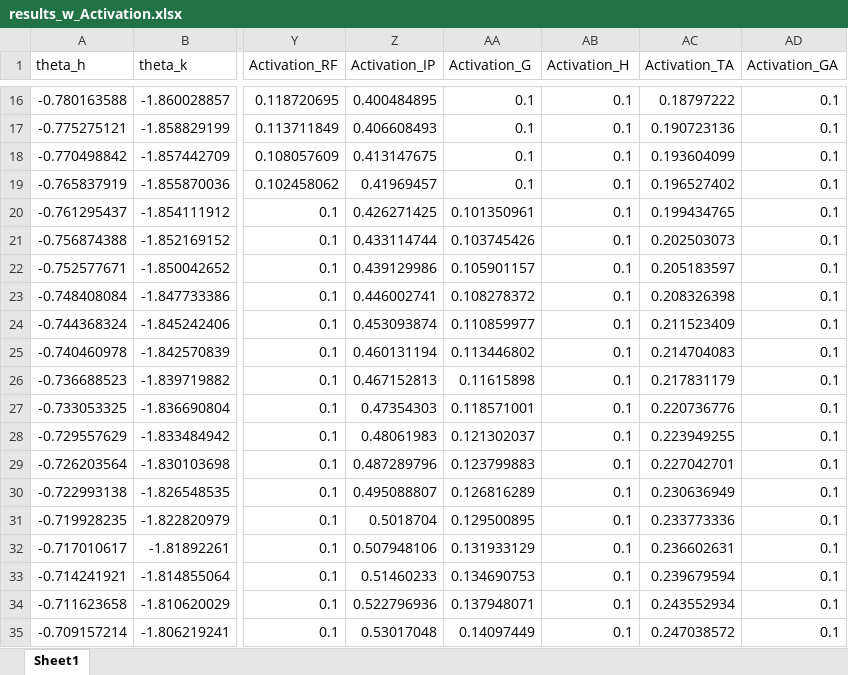
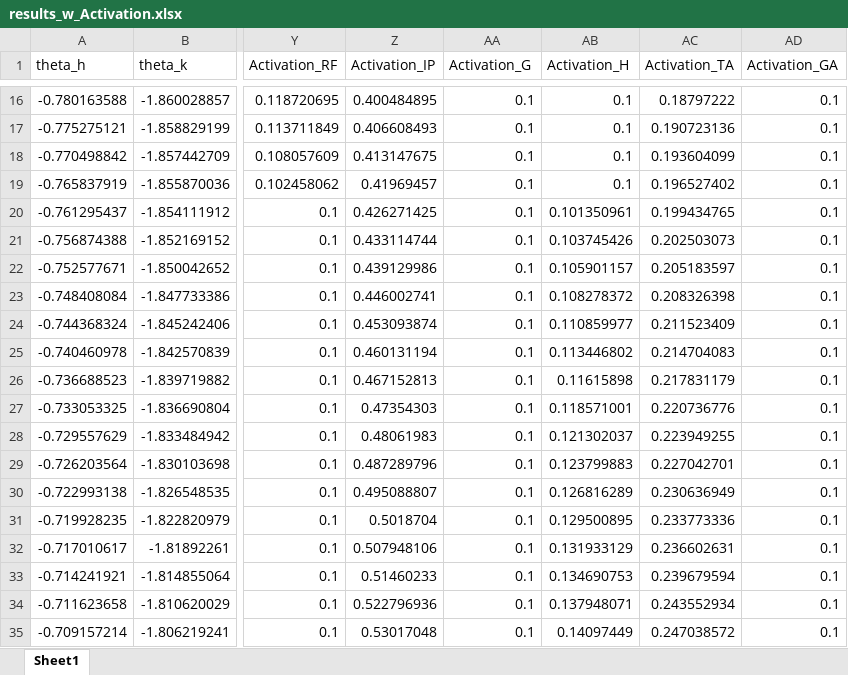
Before and after one commit to quantumRAV/Optimization_Cycling, an Excel workbook: results_w_Activation.xlsx, sheet Sheet1, drawn as a sheet; only a part is shown, gaps mark what is left out; values as stored, in another font and other column widths than the file's, no borders; the diff covers the shown part only; the diff names each change by its address in the sheet, - before the commit and + after, or states it on an @@ line.

```diff
--- a/results_w_Activation.xlsx (sheet Sheet1)
+++ b/results_w_Activation.xlsx (sheet Sheet1)
-AA20 (Activation_G): 0.101350961
+AA20 (Activation_G): 0.1
-AB20 (Activation_H): 0.1
+AB20 (Activation_H): 0.101350961
-AA21 (Activation_G): 0.103745426
+AA21 (Activation_G): 0.1
-AB21 (Activation_H): 0.1
+AB21 (Activation_H): 0.103745426
-AA22 (Activation_G): 0.105901157
+AA22 (Activation_G): 0.1
-AB22 (Activation_H): 0.1
+AB22 (Activation_H): 0.105901157
-AA23 (Activation_G): 0.108278372
+AA23 (Activation_G): 0.1
-AB23 (Activation_H): 0.1
+AB23 (Activation_H): 0.108278372
-AA24 (Activation_G): 0.110859977
+AA24 (Activation_G): 0.1
-AB24 (Activation_H): 0.1
+AB24 (Activation_H): 0.110859977
-AA25 (Activation_G): 0.113446802
+AA25 (Activation_G): 0.1
-AB25 (Activation_H): 0.1
+AB25 (Activation_H): 0.113446802
-AA26 (Activation_G): 0.11615898
+AA26 (Activation_G): 0.1
-AB26 (Activation_H): 0.1
+AB26 (Activation_H): 0.11615898
-AA27 (Activation_G): 0.118571001
+AA27 (Activation_G): 0.1
-AB27 (Activation_H): 0.1
+AB27 (Activation_H): 0.118571001
-AA28 (Activation_G): 0.121302037
+AA28 (Activation_G): 0.1
-AB28 (Activation_H): 0.1
+AB28 (Activation_H): 0.121302037
-AA29 (Activation_G): 0.123799883
+AA29 (Activation_G): 0.1
-AB29 (Activation_H): 0.1
+AB29 (Activation_H): 0.123799883
-AA30 (Activation_G): 0.126816289
+AA30 (Activation_G): 0.1
-AB30 (Activation_H): 0.1
+AB30 (Activation_H): 0.126816289
-AA31 (Activation_G): 0.129500895
+AA31 (Activation_G): 0.1
-AB31 (Activation_H): 0.1
+AB31 (Activation_H): 0.129500895
-AA32 (Activation_G): 0.131933129
+AA32 (Activation_G): 0.1
-AB32 (Activation_H): 0.1
+AB32 (Activation_H): 0.131933129
-AA33 (Activation_G): 0.134690753
+AA33 (Activation_G): 0.1
-AB33 (Activation_H): 0.1
+AB33 (Activation_H): 0.134690753
-AA34 (Activation_G): 0.137948071
+AA34 (Activation_G): 0.1
-AB34 (Activation_H): 0.1
+AB34 (Activation_H): 0.137948071
-AA35 (Activation_G): 0.14097449
+AA35 (Activation_G): 0.1
-AB35 (Activation_H): 0.1
+AB35 (Activation_H): 0.14097449
```
Also changed, not shown: 288 edited cells elsewhere in this sheet, 11 other files.
